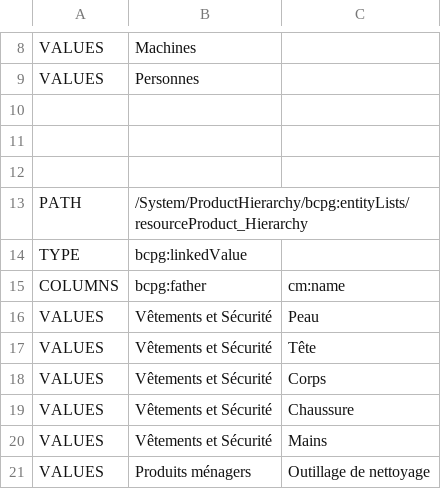
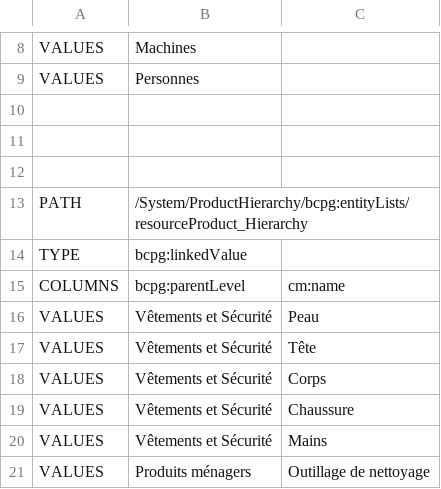
Before and after one commit to becpg/becpg-community, a CSV file: becpg-core/src/main/resources/beCPG/import/ciqual/resourceProductHierarchy.csv, drawn as a sheet; only a part is shown, gaps mark what is left out.

```diff
--- a/becpg-core/src/main/resources/beCPG/import/ciqual/resourceProductHierarchy.csv
+++ b/becpg-core/src/main/resources/beCPG/import/ciqual/resourceProductHierarchy.csv
@@ -14,3 +14,3 @@ PATH;/System/ProductHierarchy/bcpg:entityLists/resourceProduct_Hierarchy;
 TYPE;bcpg:linkedValue;
-COLUMNS;bcpg:father;cm:name
+COLUMNS;bcpg:parentLevel;cm:name
 VALUES;Vêtements et Sécurité;Peau
```
Also changed, not shown: becpg-core/src/main/resources/beCPG/import/ciqual/packagingProductHierarchy.csv, becpg-core/src/main/resources/beCPG/import/ciqual/productHierarchy2.csv, 30 other files.
